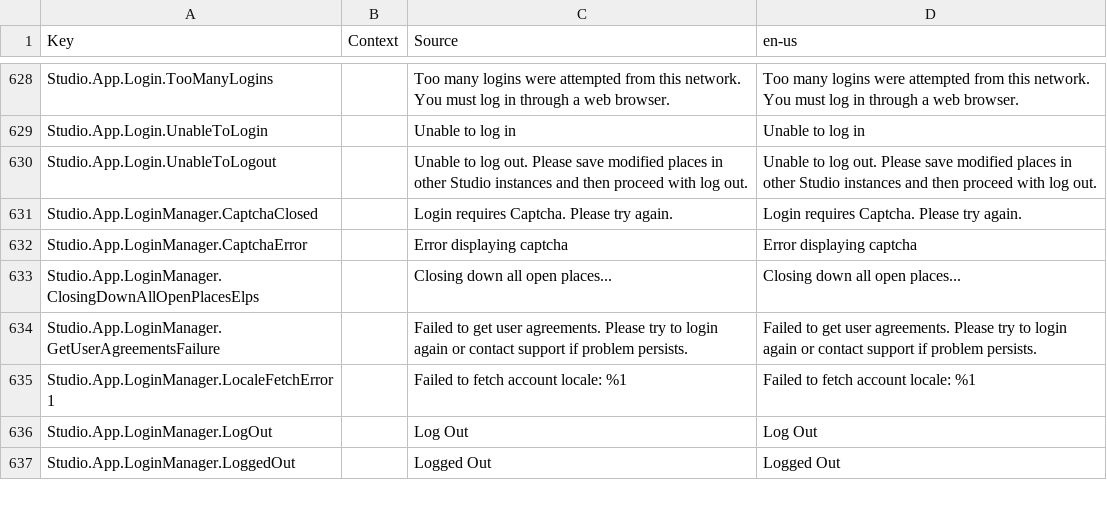
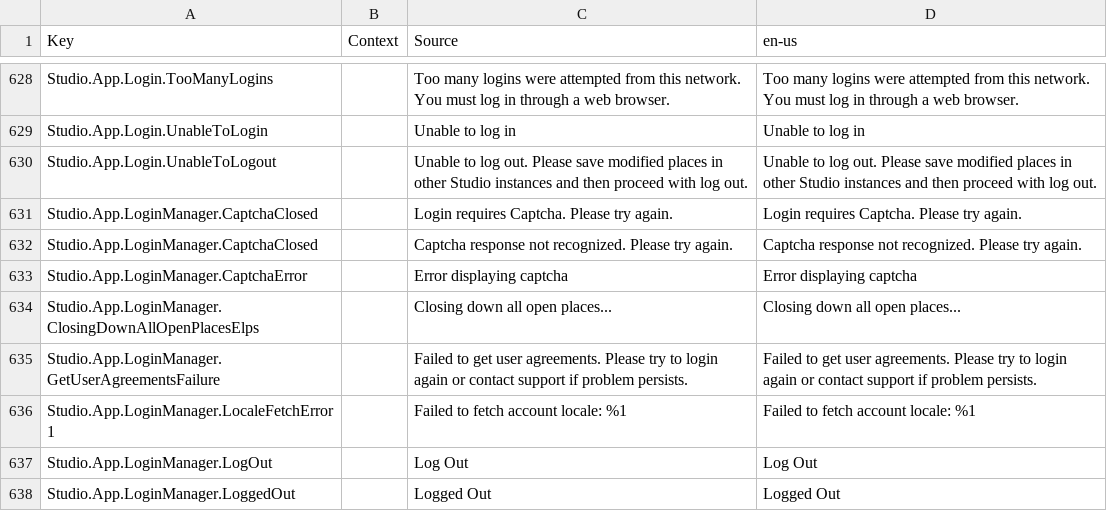
Before and after one commit to Kan18/Roblox-Client-Tracker, a CSV file: QtResources/Translation/StudioStringsUntranslated.csv, drawn as a sheet; only a part is shown, gaps mark what is left out; the diff names each change by its address in the sheet, - before the commit and + after, or states it on an @@ line.

```diff
--- a/QtResources/Translation/StudioStringsUntranslated.csv
+++ b/QtResources/Translation/StudioStringsUntranslated.csv
+row 632: Studio.App.LoginManager.CaptchaClosed |  | Captcha response not recognized. Please try again. | Captcha response not recognized. Please try again.
```
Also changed, not shown: rbxManifest.csv, rbxPkgManifest.csv, 7 other files.
